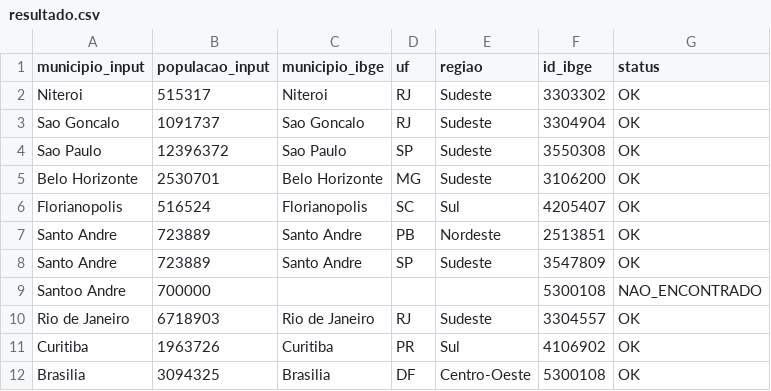
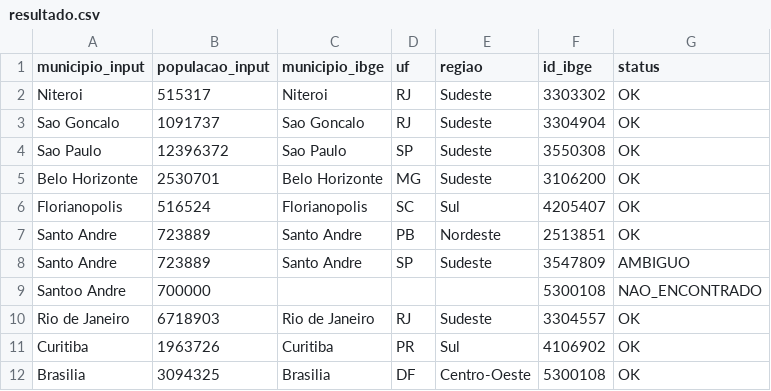
Before and after one commit to Charles-Rocha/ProvaTecnicaNasajon, a CSV file: Arquivos/resultado.csv, drawn as a sheet.

Commit message:
Ajuste na função CarregarMunicipiosIBGE

```diff
--- a/Arquivos/resultado.csv
+++ b/Arquivos/resultado.csv
@@ -7,3 +7,3 @@ Florianopolis,516524,Florianopolis,SC,Sul,4205407,OK
 Santo Andre,723889,Santo Andre,PB,Nordeste,2513851,OK
-Santo Andre,723889,Santo Andre,SP,Sudeste,3547809,OK
+Santo Andre,723889,Santo Andre,SP,Sudeste,3547809,AMBIGUO
 Santoo Andre,700000,,,,5300108,NAO_ENCONTRADO
```
Also changed, not shown: 3 other files.
